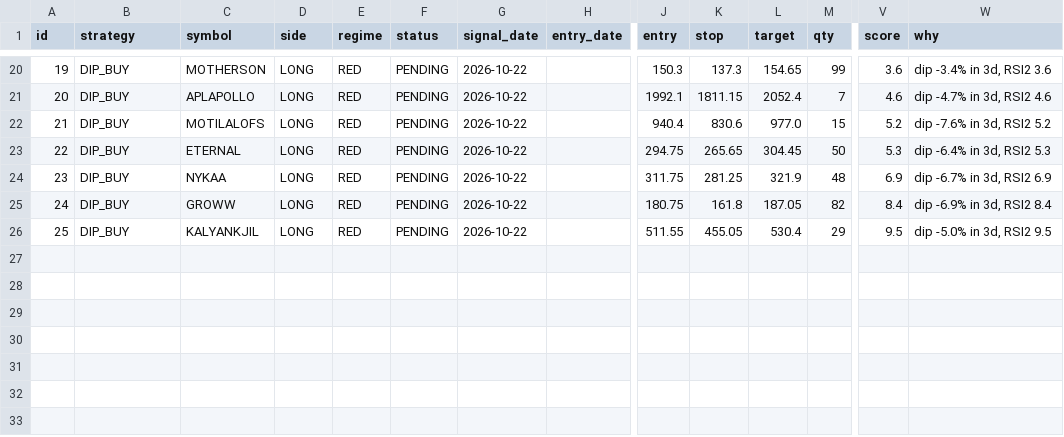
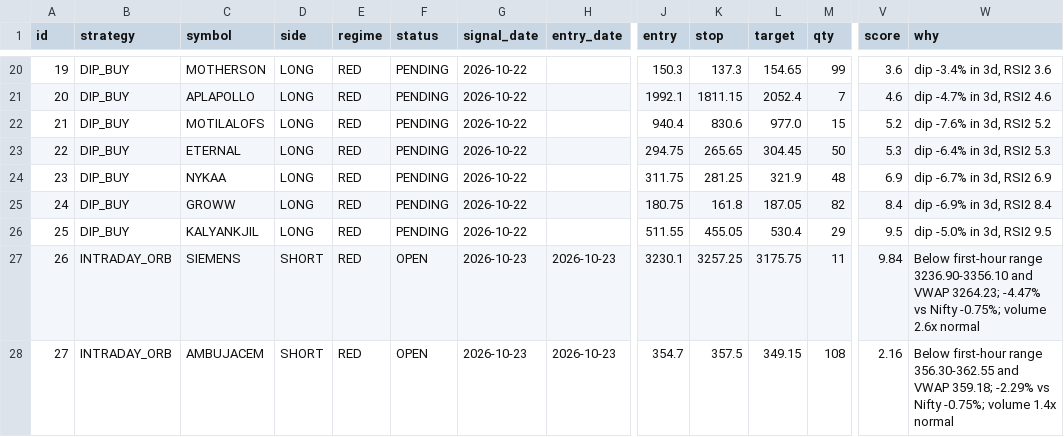
Before and after one commit to manasva-utd/swingdesk, a CSV file: paper/paper_trades.csv, drawn as a sheet; only a part is shown, gaps mark what is left out; rows hold the shown columns only; the diff names each change by its address in the sheet, - before the commit and + after, or states it on an @@ line.

Commit message:
paper: morning 2026-10-23

```diff
--- a/paper/paper_trades.csv
+++ b/paper/paper_trades.csv
+row 27: 26 | INTRADAY_ORB | SIEMENS | SHORT | RED | OPEN | 2026-10-23 | 2026-10-23 | 3230.1 | 3257.25 | 3175.75 | 11 | 9.84 | Below first-hour range 3236.90-3356.10 and VWAP 3264.23; -4.47% vs Nifty -0.75%; volume 2.6x normal
+row 28: 27 | INTRADAY_ORB | AMBUJACEM | SHORT | RED | OPEN | 2026-10-23 | 2026-10-23 | 354.7 | 357.5 | 349.15 | 108 | 2.16 | Below first-hour range 356.30-362.55 and VWAP 359.18; -2.29% vs Nifty -0.75%; volume 1.4x normal
```
